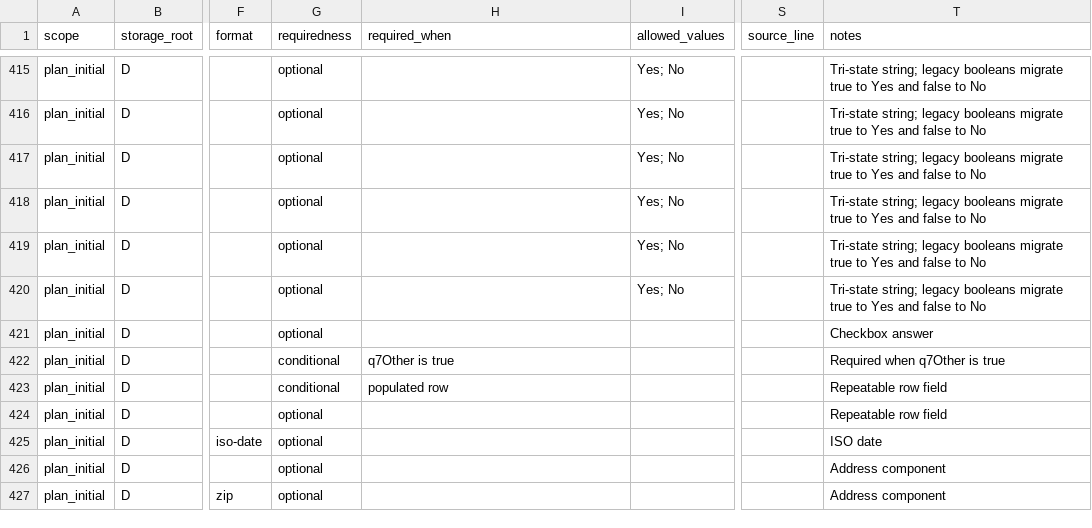
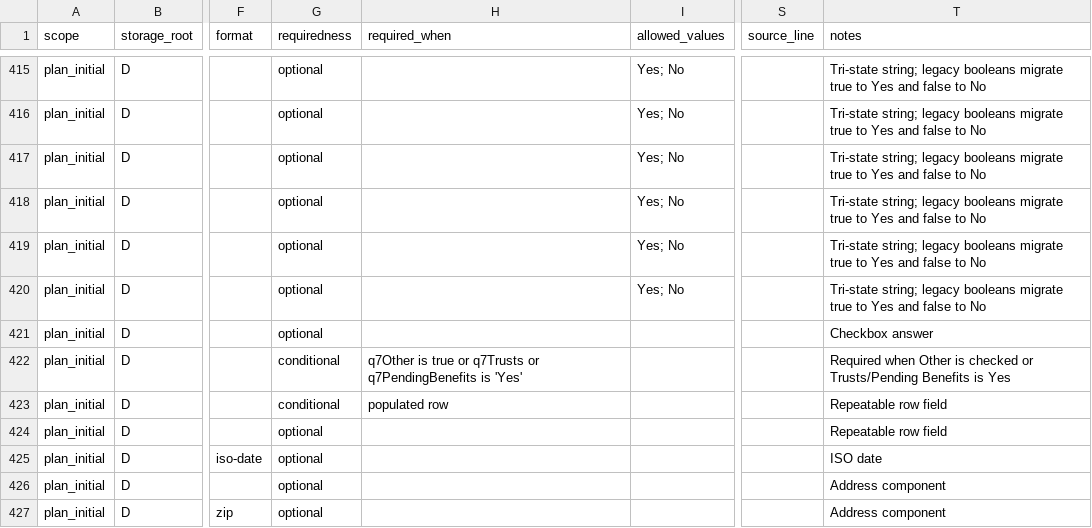
Before and after one commit to caernarvonkjaer-del/caernarvon-net, a CSV file: probate-guardian/probate-guardian-data-model.csv, drawn as a sheet; only a part is shown, gaps mark what is left out; the diff names each change by its address in the sheet, - before the commit and + after, or states it on an @@ line.

```diff
--- a/probate-guardian/probate-guardian-data-model.csv
+++ b/probate-guardian/probate-guardian-data-model.csv
-H422 (required_when): q7Other is true
+H422 (required_when): q7Other is true or q7Trusts or q7PendingBenefits is 'Yes'
-T422 (notes): Required when q7Other is true
+T422 (notes): Required when Other is checked or Trusts/Pending Benefits is Yes
```
Also changed, not shown: 15 other files.
